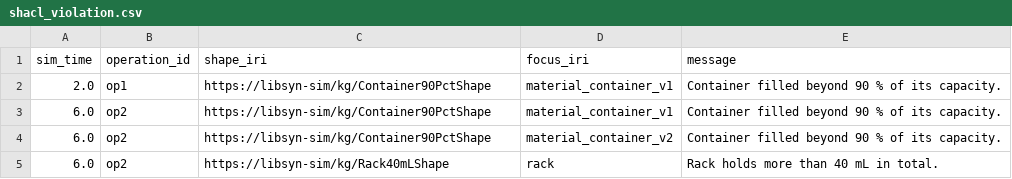
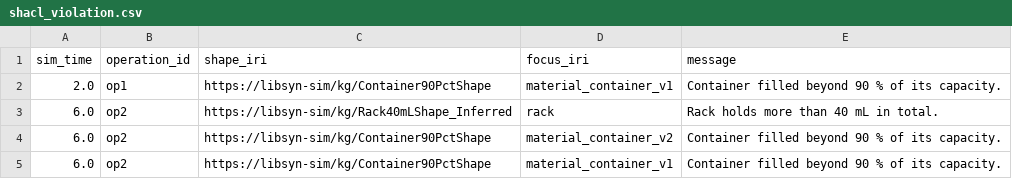
Before and after one commit to qai222/libsyn_tools, a CSV file: examples/sim/simple_shacl/shacl_violation.csv, drawn as a sheet.

Commit message:
use inference for shacl

```diff
--- a/examples/sim/simple_shacl/shacl_violation.csv
+++ b/examples/sim/simple_shacl/shacl_violation.csv
@@ -2,4 +2,4 @@ sim_time,operation_id,shape_iri,focus_iri,message
 2.0,op1,https://libsyn-sim/kg/Container90PctShape,material_container_v1,Container filled beyond 90 % of its capacity.
+6.0,op2,https://libsyn-sim/kg/Rack40mLShape_Inferred,rack,Rack holds more than 40 mL in total.
+6.0,op2,https://libsyn-sim/kg/Container90PctShape,material_container_v2,Container filled beyond 90 % of its capacity.
 6.0,op2,https://libsyn-sim/kg/Container90PctShape,material_container_v1,Container filled beyond 90 % of its capacity.
-6.0,op2,https://libsyn-sim/kg/Container90PctShape,material_container_v2,Container filled beyond 90 % of its capacity.
-6.0,op2,https://libsyn-sim/kg/Rack40mLShape,rack,Rack holds more than 40 mL in total.
```
Also changed, not shown: 6 other files.
